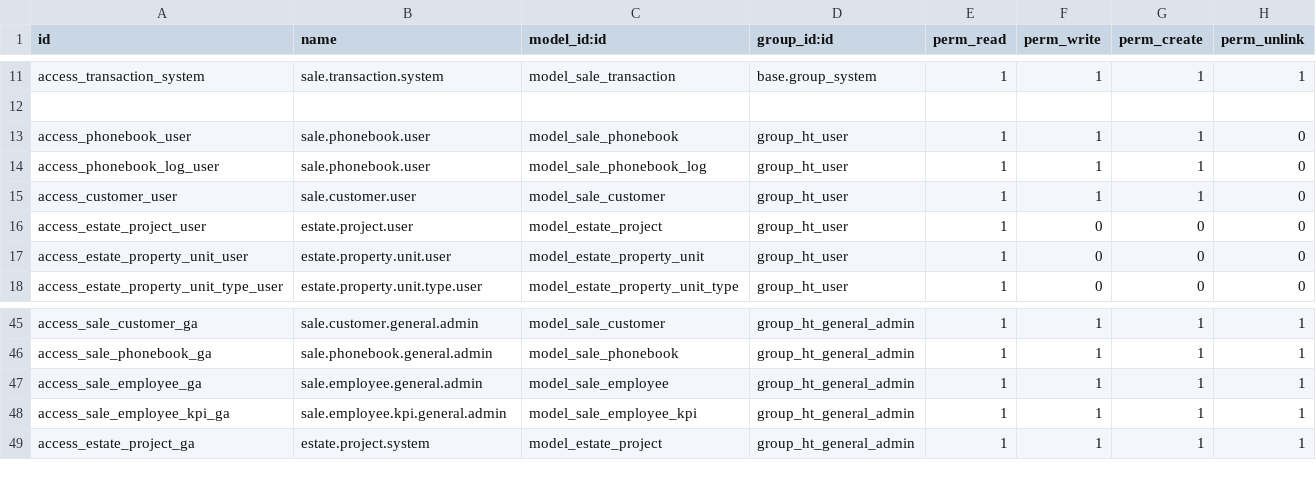
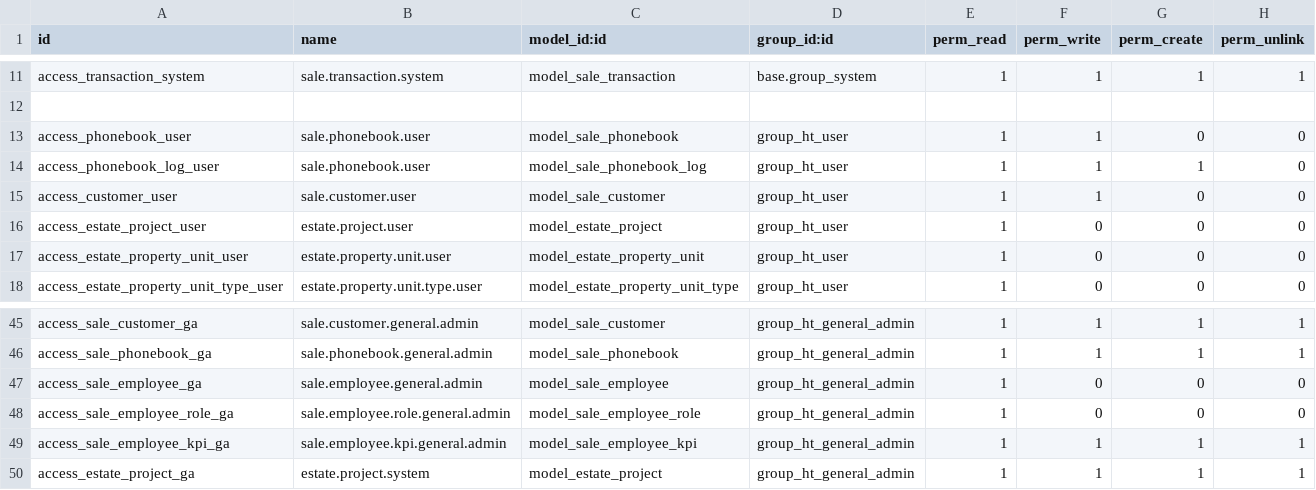
Before and after one commit to GuralSyncalypse/odoo-project, a CSV file: extra-addons/ht_crm/security/ir.model.access.csv, drawn as a sheet; only a part is shown, gaps mark what is left out.

```diff
--- a/extra-addons/ht_crm/security/ir.model.access.csv
+++ b/extra-addons/ht_crm/security/ir.model.access.csv
@@ -12,5 +12,5 @@ access_transaction_system,sale.transaction.system,model_sale_transaction,base.gr
 
-access_phonebook_user,sale.phonebook.user,model_sale_phonebook,group_ht_user,1,1,1,0
+access_phonebook_user,sale.phonebook.user,model_sale_phonebook,group_ht_user,1,1,0,0
 access_phonebook_log_user,sale.phonebook.user,model_sale_phonebook_log,group_ht_user,1,1,1,0
-access_customer_user,sale.customer.user,model_sale_customer,group_ht_user,1,1,1,0
+access_customer_user,sale.customer.user,model_sale_customer,group_ht_user,1,1,0,0
 access_estate_project_user,estate.project.user,model_estate_project,group_ht_user,1,0,0,0
@@ -46,3 +46,4 @@ access_sale_customer_ga,sale.customer.general.admin,model_sale_customer,group_ht
 access_sale_phonebook_ga,sale.phonebook.general.admin,model_sale_phonebook,group_ht_general_admin,1,1,1,1
-access_sale_employee_ga,sale.employee.general.admin,model_sale_employee,group_ht_general_admin,1,1,1,1
+access_sale_employee_ga,sale.employee.general.admin,model_sale_employee,group_ht_general_admin,1,0,0,0
+access_sale_employee_role_ga,sale.employee.role.general.admin,model_sale_employee_role,group_ht_general_admin,1,0,0,0
 access_sale_employee_kpi_ga,sale.employee.kpi.general.admin,model_sale_employee_kpi,group_ht_general_admin,1,1,1,1
```
Also changed, not shown: 24 other files.
